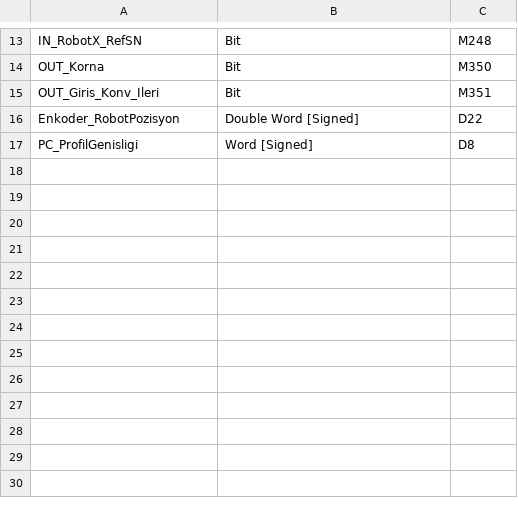
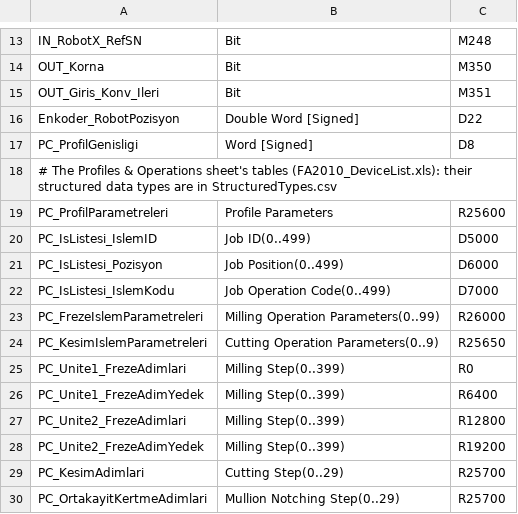
Before and after one commit to Sereftasan/HMI, a CSV file: Kaban.Machines.FA2010/PlcLabels.csv, drawn as a sheet; only a part is shown, gaps mark what is left out.

```diff
--- a/Kaban.Machines.FA2010/PlcLabels.csv
+++ b/Kaban.Machines.FA2010/PlcLabels.csv
@@ -17 +17,14 @@ Enkoder_RobotPozisyon;Double Word [Signed];D22
 PC_ProfilGenisligi;Word [Signed];D8
+# The Profiles & Operations sheet's tables (FA2010_DeviceList.xls): their structured data types are in StructuredTypes.csv
+PC_ProfilParametreleri;Profile Parameters;R25600
+PC_IsListesi_IslemID;Job ID(0..499);D5000
+PC_IsListesi_Pozisyon;Job Position(0..499);D6000
+PC_IsListesi_IslemKodu;Job Operation Code(0..499);D7000
+PC_FrezeIslemParametreleri;Milling Operation Parameters(0..99);R26000
+PC_KesimIslemParametreleri;Cutting Operation Parameters(0..9);R25650
+PC_Unite1_FrezeAdimlari;Milling Step(0..399);R0
+PC_Unite1_FrezeAdimYedek;Milling Step(0..399);R6400
+PC_Unite2_FrezeAdimlari;Milling Step(0..399);R12800
+PC_Unite2_FrezeAdimYedek;Milling Step(0..399);R19200
+PC_KesimAdimlari;Cutting Step(0..29);R25700
+PC_OrtakayitKertmeAdimlari;Mullion Notching Step(0..29);R25700
```
Also changed, not shown: 3 other files.
